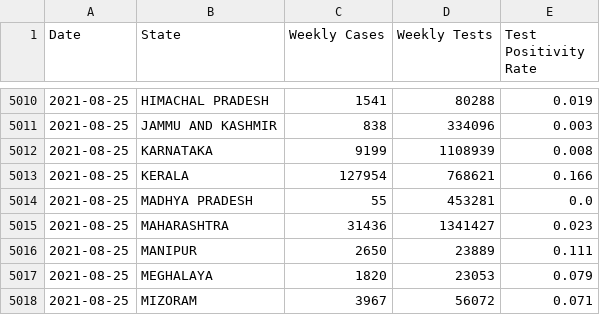
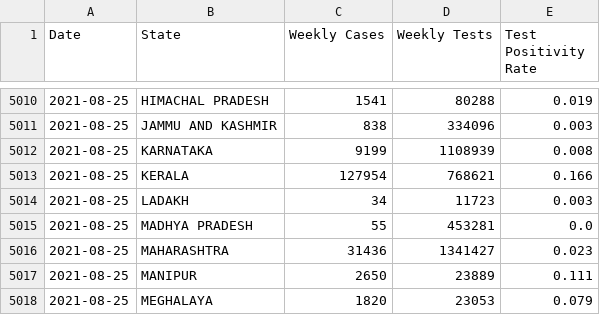
Before and after one commit to priva13/Covid-19_Bharat_records, a CSV file: statedata.csv, drawn as a sheet; only a part is shown, gaps mark what is left out; the shorter side is filled out with more unchanged rows; the diff names each change by its address in the sheet, - before the commit and + after, or states it on an @@ line.

```diff
--- a/statedata.csv
+++ b/statedata.csv
+row 5014: 2021-08-25 | LADAKH | 34 | 11723 | 0.003
```
